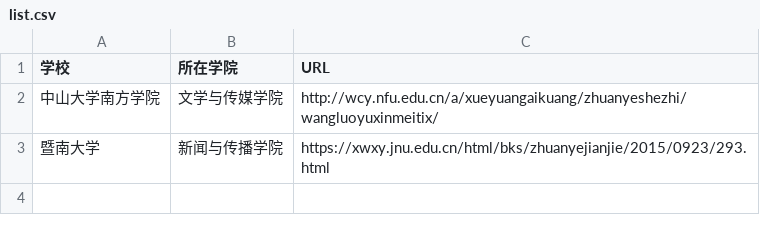
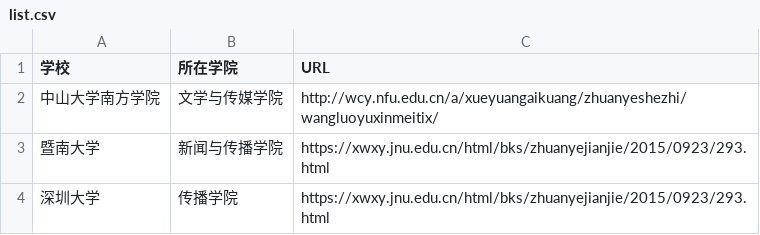
Before and after one commit to yelena-helen/techcollab_19_final, a CSV file: list.csv, drawn as a sheet.

Commit message:
新增深圳大学

```diff
--- a/list.csv
+++ b/list.csv
@@ -3 +3,2 @@
 暨南大学,新闻与传播学院,https://xwxy.jnu.edu.cn/html/bks/zhuanyejianjie/2015/0923/293.html
+深圳大学,传播学院,https://xwxy.jnu.edu.cn/html/bks/zhuanyejianjie/2015/0923/293.html
```
